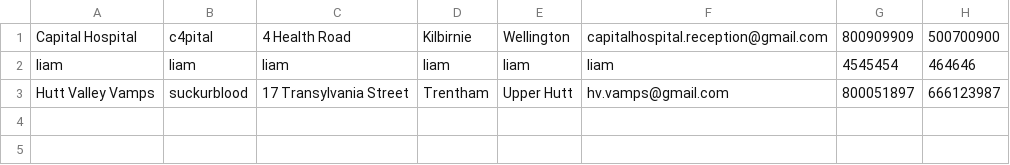
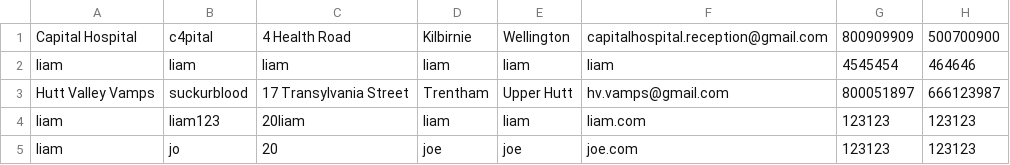
Before and after one commit to Nyromath/Capital-Bloodbank, a CSV file: 103App_Riomh+Liam/recipients.csv, drawn as a sheet; the diff names each change by its address in the sheet, - before the commit and + after, or states it on an @@ line.

```diff
--- a/103App_Riomh+Liam/recipients.csv
+++ b/103App_Riomh+Liam/recipients.csv
+row 4: liam | liam123 | 20liam | liam | liam | liam.com | 123123 | 123123
+row 5: liam | jo | 20 | joe | joe | joe.com | 123123 | 123123
```
Also changed, not shown: 103App_Riomh+Liam/donors.csv, 25 other files.
